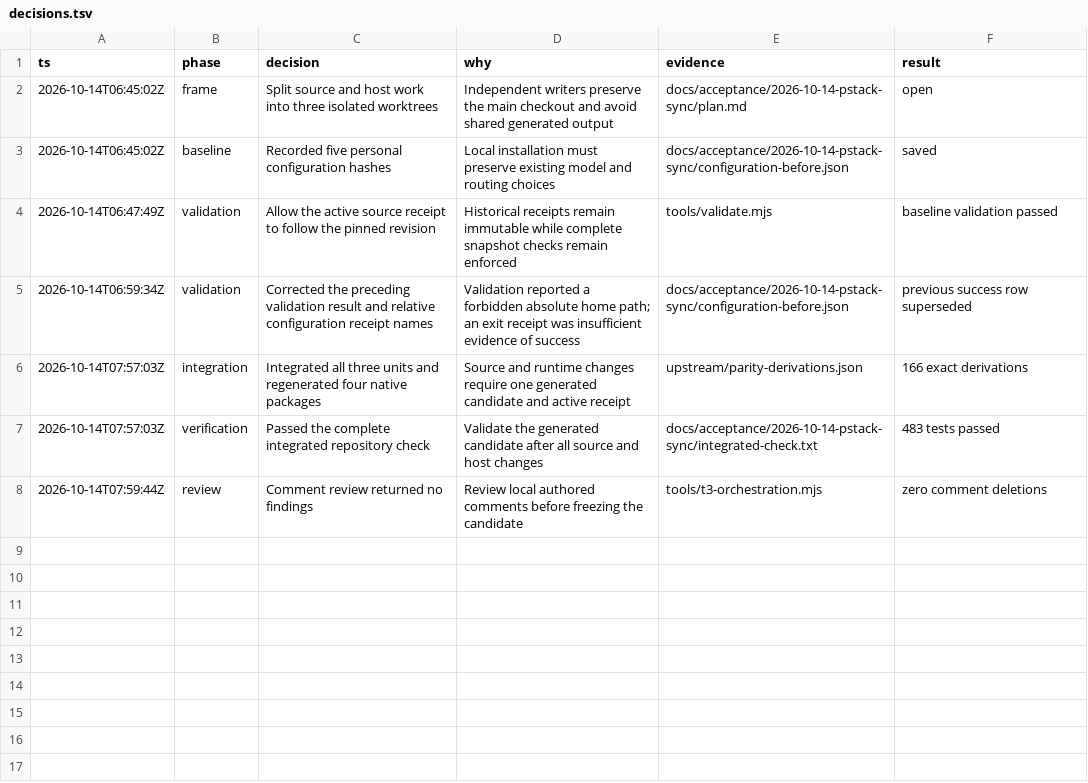
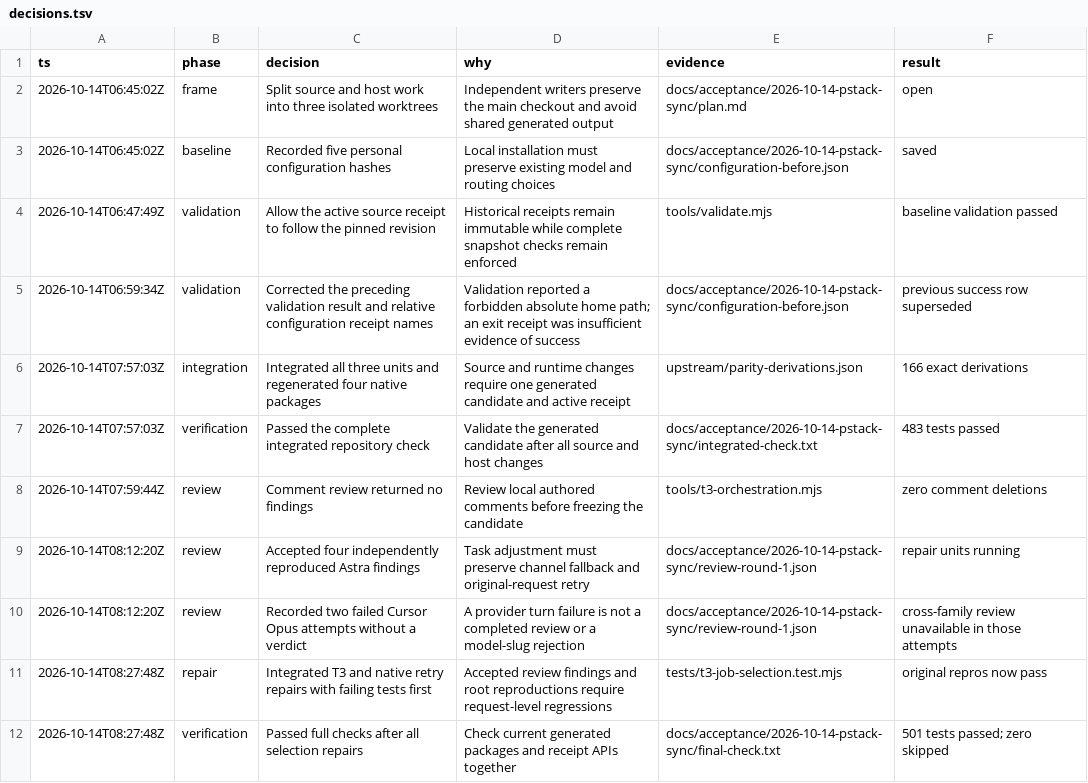
Before and after one commit to williamwue/oh-my-stack, a TSV file: docs/acceptance/2026-10-14-pstack-sync/decisions.tsv, drawn as a sheet.

Commit message:
Regenerate candidate after independent selection and retry fixes

```diff
--- a/docs/acceptance/2026-10-14-pstack-sync/decisions.tsv
+++ b/docs/acceptance/2026-10-14-pstack-sync/decisions.tsv
@@ -8 +8,5 @@ ts	phase	decision	why	evidence	result
 2026-10-14T07:59:44Z	review	Comment review returned no findings	Review local authored comments before freezing the candidate	tools/t3-orchestration.mjs	zero comment deletions
+2026-10-14T08:12:20Z	review	Accepted four independently reproduced Astra findings	Task adjustment must preserve channel fallback and original-request retry	docs/acceptance/2026-10-14-pstack-sync/review-round-1.json	repair units running
+2026-10-14T08:12:20Z	review	Recorded two failed Cursor Opus attempts without a verdict	A provider turn failure is not a completed review or a model-slug rejection	docs/acceptance/2026-10-14-pstack-sync/review-round-1.json	cross-family review unavailable in those attempts
+2026-10-14T08:27:48Z	repair	Integrated T3 and native retry repairs with failing tests first	Accepted review findings and root reproductions require request-level regressions	tests/t3-job-selection.test.mjs	original repros now pass
+2026-10-14T08:27:48Z	verification	Passed full checks after all selection repairs	Check current generated packages and receipt APIs together	docs/acceptance/2026-10-14-pstack-sync/final-check.txt	501 tests passed; zero skipped
```
Also changed, not shown: 37 other files.
